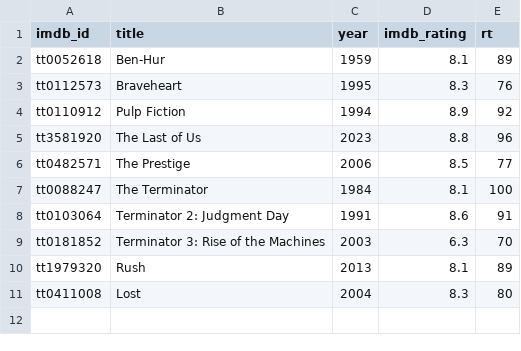
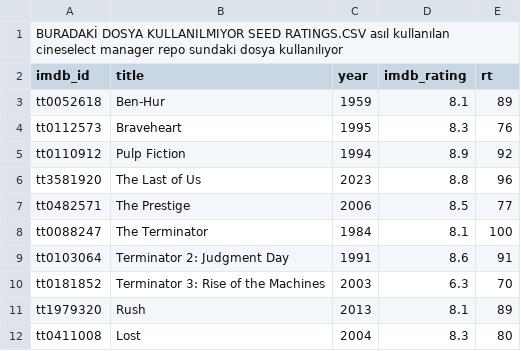
Before and after one commit to serkansu/cineselect-addon, a CSV file: seed_ratings.csv, drawn as a sheet; the diff names each change by its address in the sheet, - before the commit and + after, or states it on an @@ line.

Commit message:
Update seed_ratings.csv
bu dosya kullanılmıyor burada olmaması lazım

```diff
--- a/seed_ratings.csv
+++ b/seed_ratings.csv
+row 1: BURADAKİ DOSYA KULLANILMIYOR SEED RATINGS.CSV asıl kullanılan cineselect manager repo sundaki dosya kullanılıyor
```
